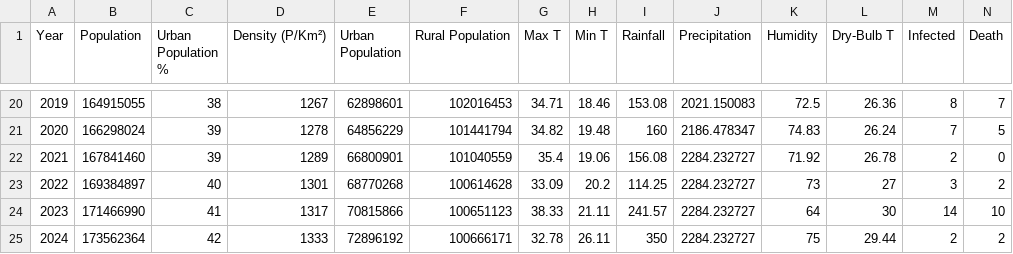
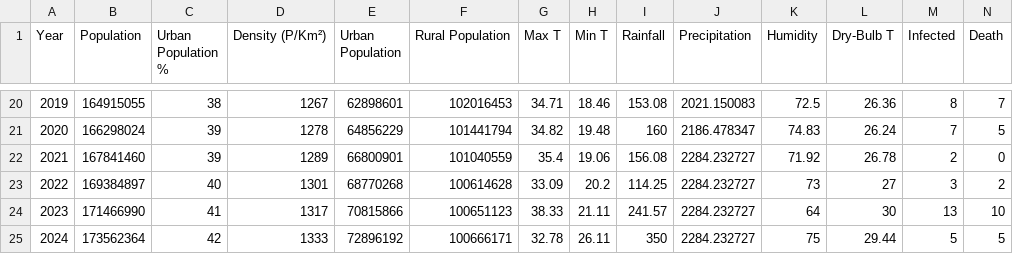
Before and after one commit to awnonbhowmik/NiV-Data-Analysis, a CSV file: data/NiV_Data.csv, drawn as a sheet; only a part is shown, gaps mark what is left out.

Commit message:
Data matches with IEDCR
The Infected and Death counts are taken from here: https://www.iedcr.gov.bd/site/page/d5c87d45-b8cf-4a96-9f94-7170e017c9ce/-

```diff
--- a/data/NiV_Data.csv
+++ b/data/NiV_Data.csv
@@ -23,3 +23,3 @@ Year,Population,Urban Population %,Density (P/Km²),Urban Population,Rural Popul
 2022,169384897,40,1301,68770268,100614628,33.09,20.2,114.25,2284.232727,73,27,3,2
-2023,171466990,41,1317,70815866,100651123,38.33,21.11,241.57,2284.232727,64,30,14,10
-2024,173562364,42,1333,72896192,100666171,32.78,26.11,350,2284.232727,75,29.44,2,2
+2023,171466990,41,1317,70815866,100651123,38.33,21.11,241.57,2284.232727,64,30,13,10
+2024,173562364,42,1333,72896192,100666171,32.78,26.11,350,2284.232727,75,29.44,5,5
```
